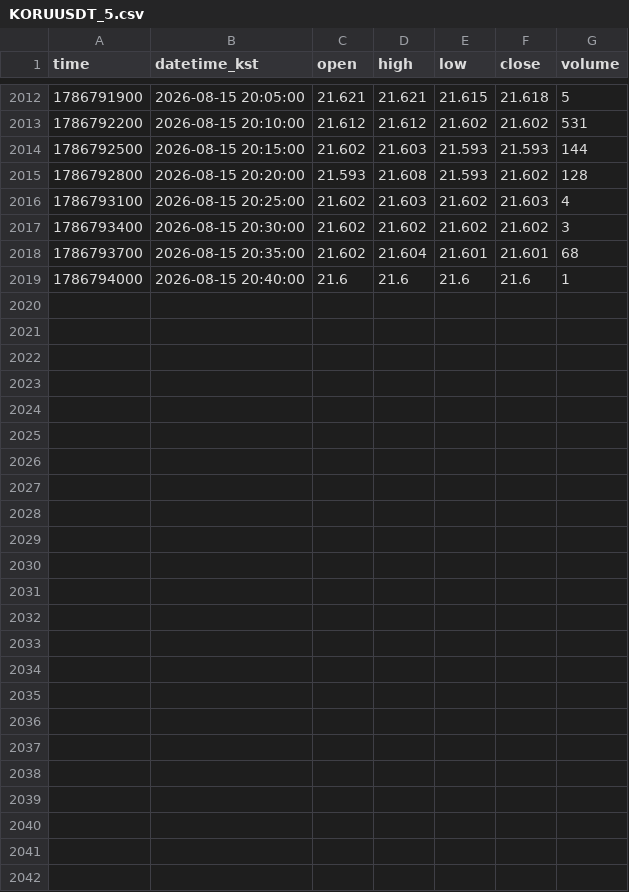
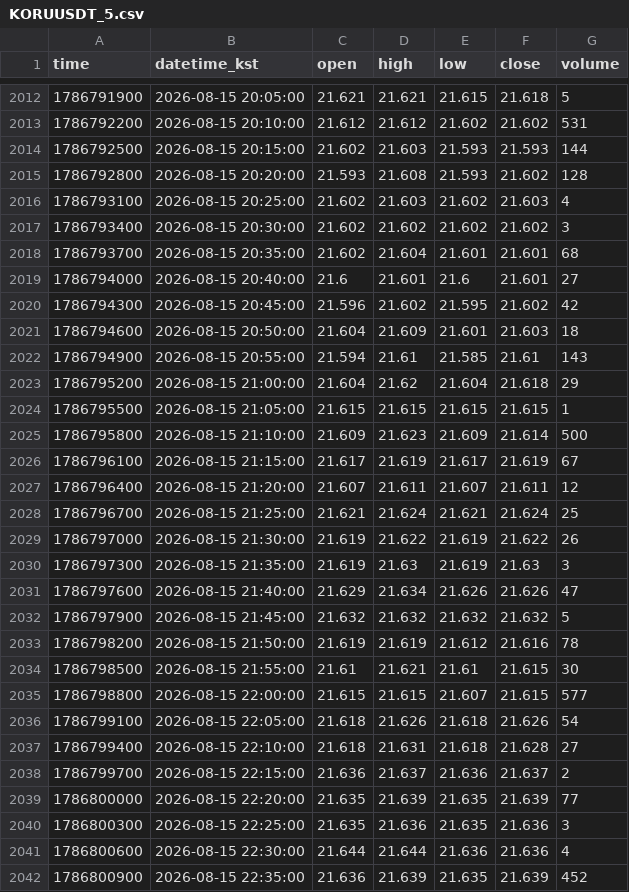
Before and after one commit to akfkajrmf1-debug/koru-data, a CSV file: data/KORUUSDT_5.csv, drawn as a sheet; only a part is shown, gaps mark what is left out.

```diff
--- a/data/KORUUSDT_5.csv
+++ b/data/KORUUSDT_5.csv
@@ -2018,2 +2018,25 @@ time,datetime_kst,open,high,low,close,volume
 1786793700,2026-08-15 20:35:00,21.602,21.604,21.601,21.601,68
-1786794000,2026-08-15 20:40:00,21.6,21.6,21.6,21.6,1
+1786794000,2026-08-15 20:40:00,21.6,21.601,21.6,21.601,27
+1786794300,2026-08-15 20:45:00,21.596,21.602,21.595,21.602,42
+1786794600,2026-08-15 20:50:00,21.604,21.609,21.601,21.603,18
+1786794900,2026-08-15 20:55:00,21.594,21.61,21.585,21.61,143
+1786795200,2026-08-15 21:00:00,21.604,21.62,21.604,21.618,29
+1786795500,2026-08-15 21:05:00,21.615,21.615,21.615,21.615,1
+1786795800,2026-08-15 21:10:00,21.609,21.623,21.609,21.614,500
+1786796100,2026-08-15 21:15:00,21.617,21.619,21.617,21.619,67
+1786796400,2026-08-15 21:20:00,21.607,21.611,21.607,21.611,12
+1786796700,2026-08-15 21:25:00,21.621,21.624,21.621,21.624,25
+1786797000,2026-08-15 21:30:00,21.619,21.622,21.619,21.622,26
+1786797300,2026-08-15 21:35:00,21.619,21.63,21.619,21.63,3
+1786797600,2026-08-15 21:40:00,21.629,21.634,21.626,21.626,47
+1786797900,2026-08-15 21:45:00,21.632,21.632,21.632,21.632,5
+1786798200,2026-08-15 21:50:00,21.619,21.619,21.612,21.616,78
+1786798500,2026-08-15 21:55:00,21.61,21.621,21.61,21.615,30
+1786798800,2026-08-15 22:00:00,21.615,21.615,21.607,21.615,577
+1786799100,2026-08-15 22:05:00,21.618,21.626,21.618,21.626,54
+1786799400,2026-08-15 22:10:00,21.618,21.631,21.618,21.628,27
+1786799700,2026-08-15 22:15:00,21.636,21.637,21.636,21.637,2
+1786800000,2026-08-15 22:20:00,21.635,21.639,21.635,21.639,77
+1786800300,2026-08-15 22:25:00,21.635,21.636,21.635,21.636,3
+1786800600,2026-08-15 22:30:00,21.644,21.644,21.636,21.636,4
+1786800900,2026-08-15 22:35:00,21.636,21.639,21.635,21.639,452
```
Also changed, not shown: data/KORUUSDT_15.csv, data/KORUUSDT_60.csv, 8 other files.
